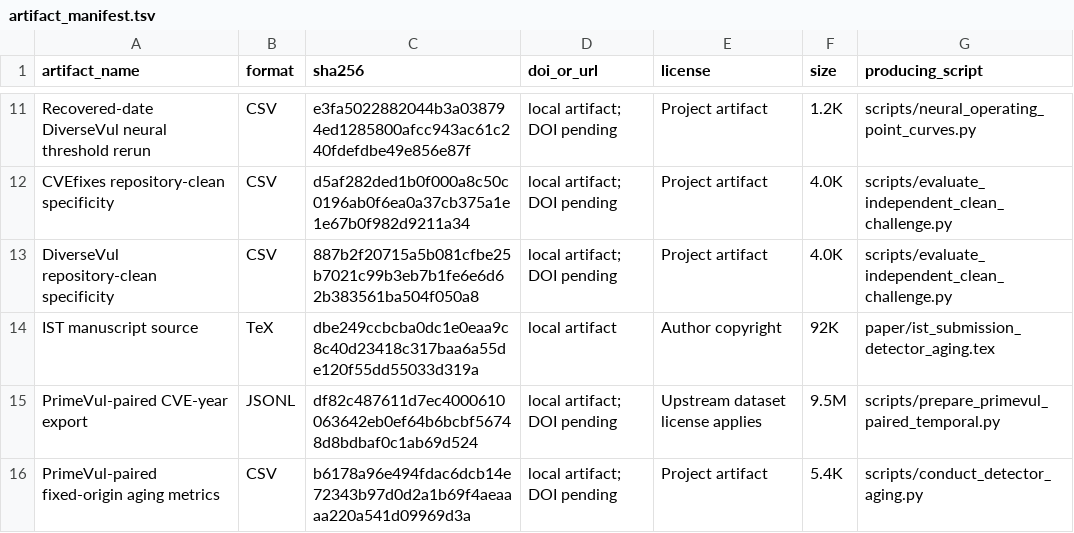
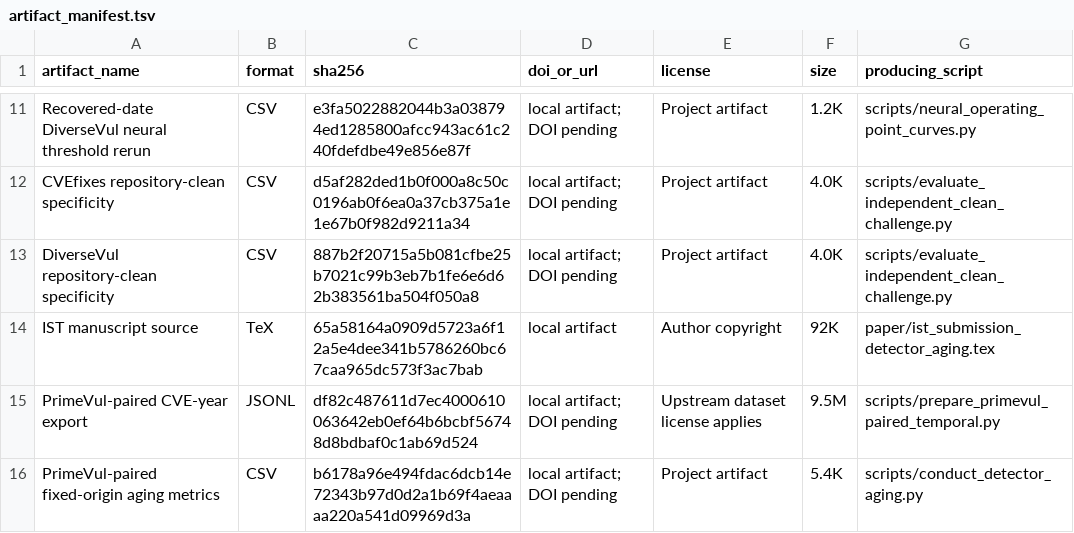
Before and after one commit to LeoTTTPhat/MAINT-VD, a TSV file: artifact_manifest.tsv, drawn as a sheet; only a part is shown, gaps mark what is left out.

```diff
--- a/artifact_manifest.tsv
+++ b/artifact_manifest.tsv
@@ -13,3 +13,3 @@ CVEfixes repository-clean specificity	CSV	d5af282ded1b0f000a8c50c0196ab0f6ea0a37
 DiverseVul repository-clean specificity	CSV	887b2f20715a5b081cfbe25b7021c99b3eb7b1fe6e6d62b383561ba504f050a8	local artifact; DOI pending	Project artifact	4.0K	scripts/evaluate_independent_clean_challenge.py
-IST manuscript source	TeX	dbe249ccbcba0dc1e0eaa9c8c40d23418c317baa6a55de120f55dd55033d319a	local artifact	Author copyright	92K	paper/ist_submission_detector_aging.tex
+IST manuscript source	TeX	65a58164a0909d5723a6f12a5e4dee341b5786260bc67caa965dc573f3ac7bab	local artifact	Author copyright	92K	paper/ist_submission_detector_aging.tex
 PrimeVul-paired CVE-year export	JSONL	df82c487611d7ec4000610063642eb0ef64b6bcbf56748d8bdbaf0c1ab69d524	local artifact; DOI pending	Upstream dataset license applies	9.5M	scripts/prepare_primevul_paired_temporal.py
```
Also changed, not shown: 2 other files.
